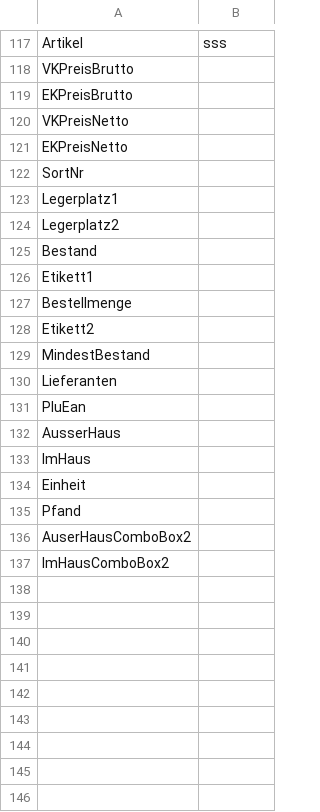
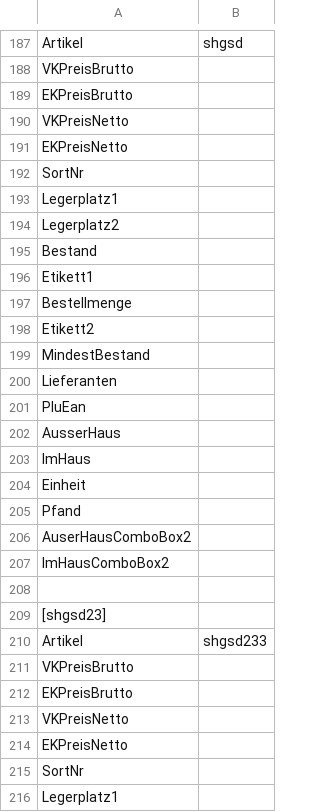
Before and after one commit to Konstantin-Krokhin/Handel, a CSV file: HandelTSE/HandelTSE/bin/Debug/data.csv, drawn as a sheet; only a part is shown, gaps mark what is left out; the shorter side is filled out with more unchanged rows; addresses are those after the commit; the diff covers the shown part only; the diff names each change by its address in the sheet, - before the commit and + after, or states it on an @@ line.

Commit message:
Searching for Artikel

```diff
--- a/HandelTSE/HandelTSE/bin/Debug/data.csv
+++ b/HandelTSE/HandelTSE/bin/Debug/data.csv
-B187: sss
+B187: shgsd
+row 188: VKPreisBrutto
+row 189: EKPreisBrutto
+row 190: VKPreisNetto
+row 191: EKPreisNetto
+row 192: SortNr
+row 193: Legerplatz1
+row 194: Legerplatz2
+row 195: Bestand
+row 196: Etikett1
+row 197: Bestellmenge
+row 198: Etikett2
+row 199: MindestBestand
+row 200: Lieferanten
+row 201: PluEan
+row 202: AusserHaus
+row 203: ImHaus
+row 204: Einheit
+row 205: Pfand
+row 206: AuserHausComboBox2
+row 207: ImHausComboBox2
+row 208: (empty)
+row 209: [shgsd23]
+row 210: Artikel | shgsd233
```
Also changed, not shown: 70 added rows and 10 edited cells elsewhere in this file, 12 other files.
